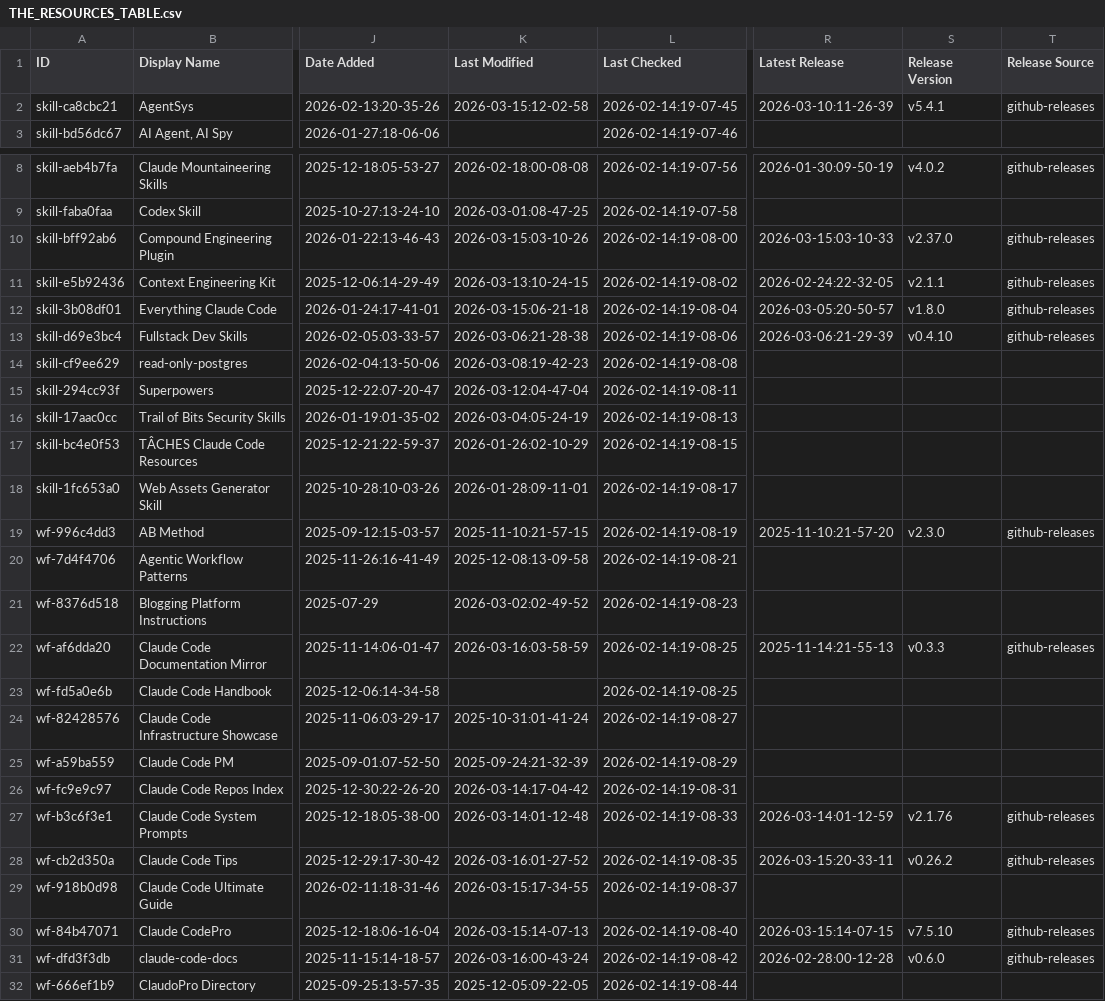
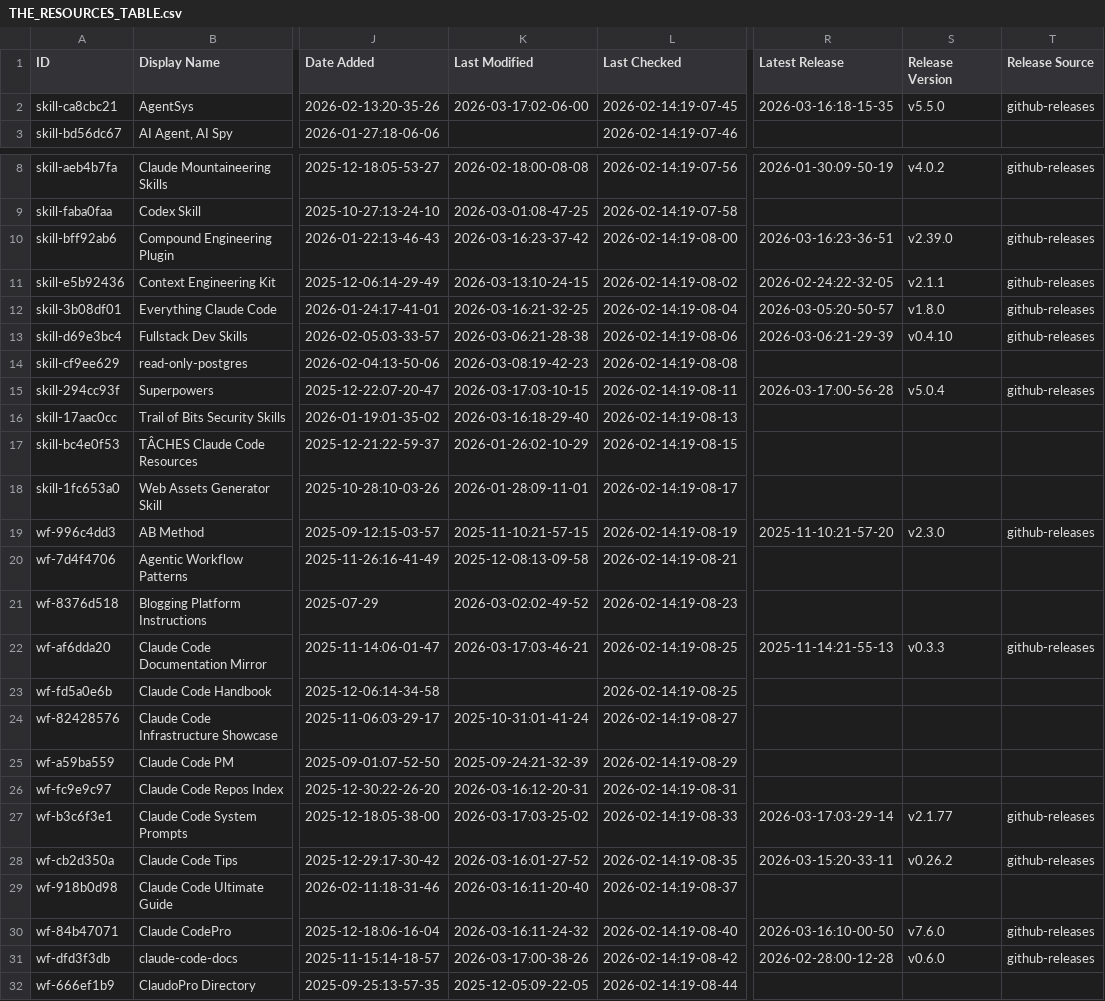
Before and after one commit to djdev/awesome-claude-code, a CSV file: THE_RESOURCES_TABLE.csv, drawn as a sheet; only a part is shown, gaps mark what is left out; the diff covers the shown part only; the diff names each change by its address in the sheet, - before the commit and + after, or states it on an @@ line.

```diff
--- a/THE_RESOURCES_TABLE.csv
+++ b/THE_RESOURCES_TABLE.csv
-K2 (Last Modified): 2026-03-15:12-02-58
+K2 (Last Modified): 2026-03-17:02-06-00
-R2 (Latest Release): 2026-03-10:11-26-39
+R2 (Latest Release): 2026-03-16:18-15-35
-S2 (Release Version): v5.4.1
+S2 (Release Version): v5.5.0
-K10 (Last Modified): 2026-03-15:03-10-26
+K10 (Last Modified): 2026-03-16:23-37-42
-R10 (Latest Release): 2026-03-15:03-10-33
+R10 (Latest Release): 2026-03-16:23-36-51
-S10 (Release Version): v2.37.0
+S10 (Release Version): v2.39.0
-K12 (Last Modified): 2026-03-15:06-21-18
+K12 (Last Modified): 2026-03-16:21-32-25
-K15 (Last Modified): 2026-03-12:04-47-04
+K15 (Last Modified): 2026-03-17:03-10-15
-R15 (Latest Release): (empty)
+R15 (Latest Release): 2026-03-17:00-56-28
-S15 (Release Version): (empty)
+S15 (Release Version): v5.0.4
-T15 (Release Source): (empty)
+T15 (Release Source): github-releases
-K16 (Last Modified): 2026-03-04:05-24-19
+K16 (Last Modified): 2026-03-16:18-29-40
-K22 (Last Modified): 2026-03-16:03-58-59
+K22 (Last Modified): 2026-03-17:03-46-21
-K26 (Last Modified): 2026-03-14:17-04-42
+K26 (Last Modified): 2026-03-16:12-20-31
-K27 (Last Modified): 2026-03-14:01-12-48
+K27 (Last Modified): 2026-03-17:03-25-02
-R27 (Latest Release): 2026-03-14:01-12-59
+R27 (Latest Release): 2026-03-17:03-29-14
-S27 (Release Version): v2.1.76
+S27 (Release Version): v2.1.77
-K29 (Last Modified): 2026-03-15:17-34-55
+K29 (Last Modified): 2026-03-16:11-20-40
-K30 (Last Modified): 2026-03-15:14-07-13
+K30 (Last Modified): 2026-03-16:11-24-32
-R30 (Latest Release): 2026-03-15:14-07-15
+R30 (Latest Release): 2026-03-16:10-00-50
-S30 (Release Version): v7.5.10
+S30 (Release Version): v7.6.0
-K31 (Last Modified): 2026-03-16:00-43-24
+K31 (Last Modified): 2026-03-17:00-38-26
```
Also changed, not shown: 25 edited cells elsewhere in this file.
